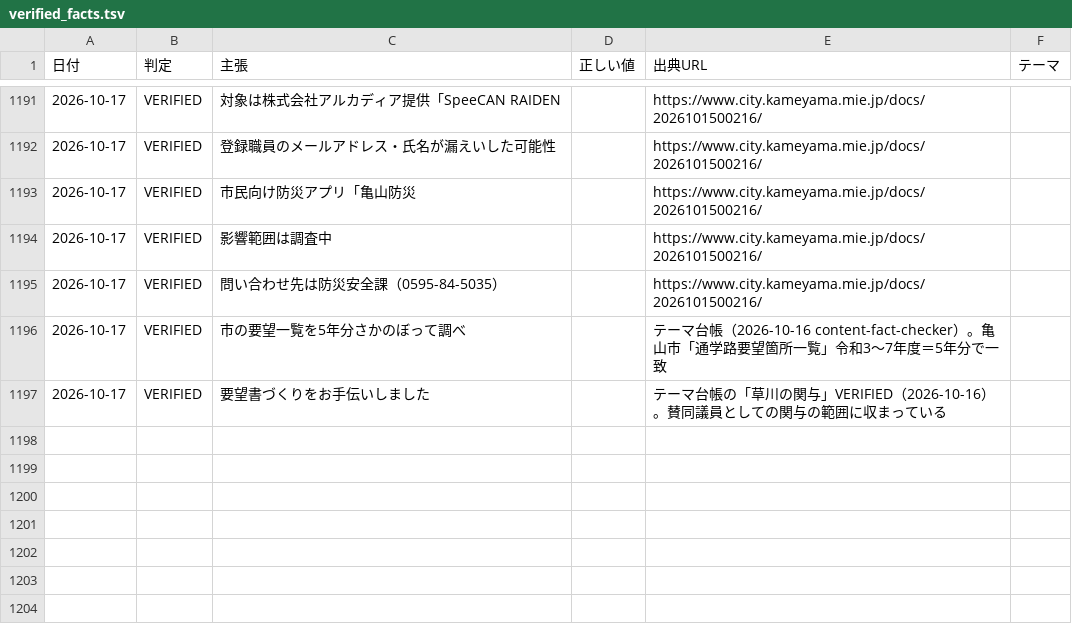
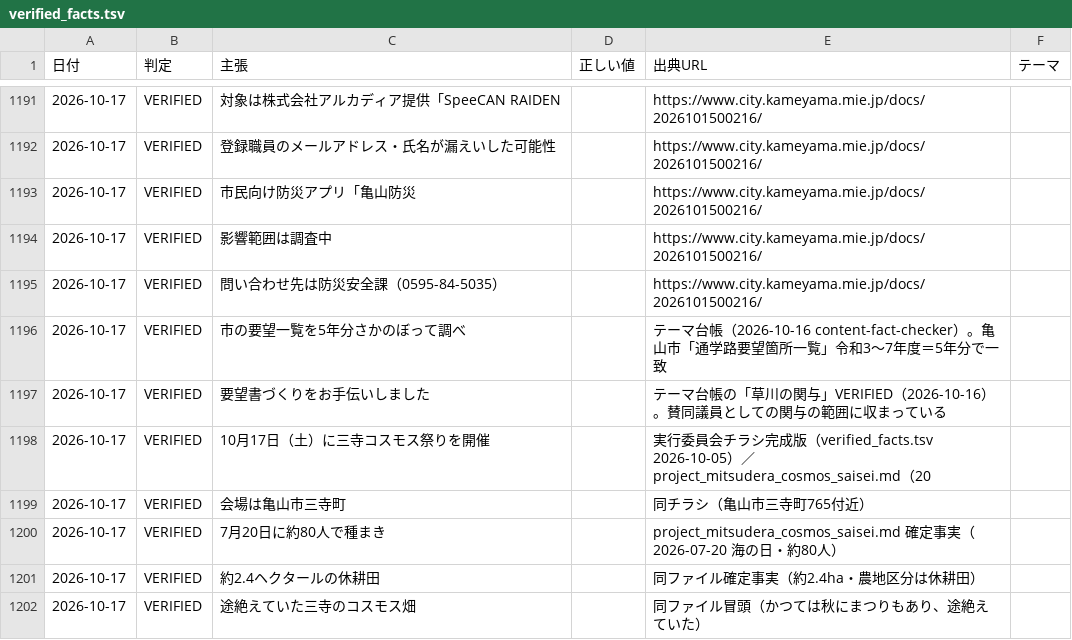
Before and after one commit to thiguchi125-debug/claude-config, a TSV file: backup/agents/knowledge/fact_ledger/verified_facts.tsv, drawn as a sheet; only a part is shown, gaps mark what is left out.

```diff
--- a/backup/agents/knowledge/fact_ledger/verified_facts.tsv
+++ b/backup/agents/knowledge/fact_ledger/verified_facts.tsv
@@ -1197 +1197,6 @@
 2026-10-17	VERIFIED	要望書づくりをお手伝いしました		テーマ台帳の「草川の関与」VERIFIED（2026-10-16）。賛同議員としての関与の範囲に収まっている	
+2026-10-17	VERIFIED	10月17日（土）に三寺コスモス祭りを開催		実行委員会チラシ完成版（verified_facts.tsv 2026-10-05）／project_mitsudera_cosmos_saisei.md（20	
+2026-10-17	VERIFIED	会場は亀山市三寺町		同チラシ（亀山市三寺町765付近）	
+2026-10-17	VERIFIED	7月20日に約80人で種まき		project_mitsudera_cosmos_saisei.md 確定事実（2026-07-20 海の日・約80人）	
+2026-10-17	VERIFIED	約2.4ヘクタールの休耕田		同ファイル確定事実（約2.4ha・農地区分は休耕田）	
+2026-10-17	VERIFIED	途絶えていた三寺のコスモス畑		同ファイル冒頭（かつては秋にまつりもあり、途絶えていた）	
```
Also changed, not shown: 4 other files.
